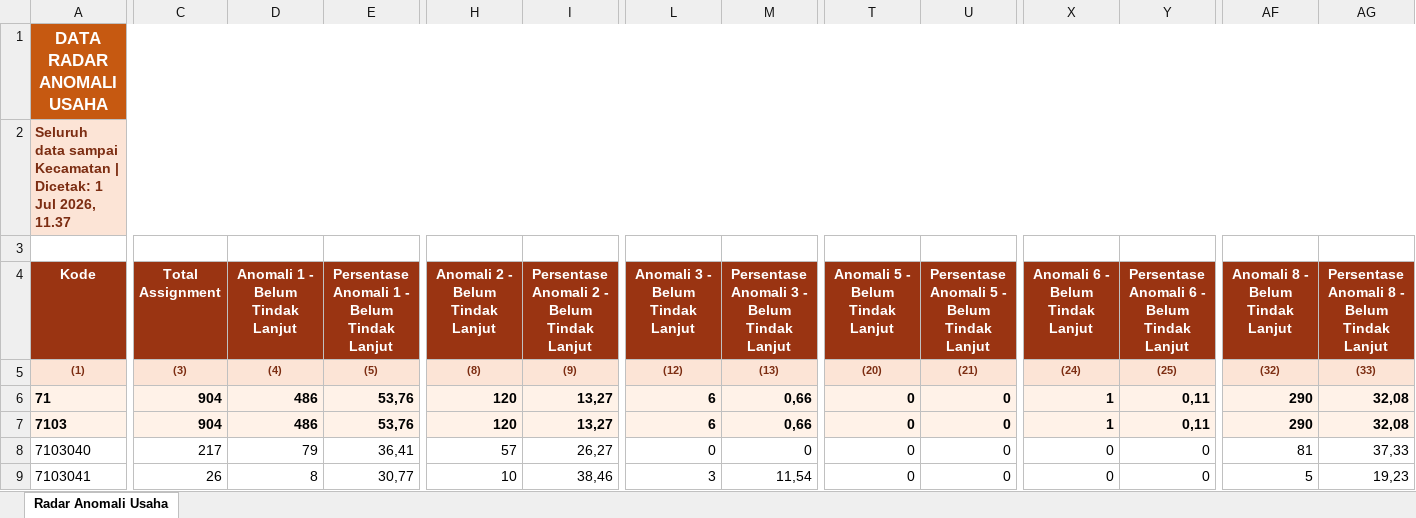
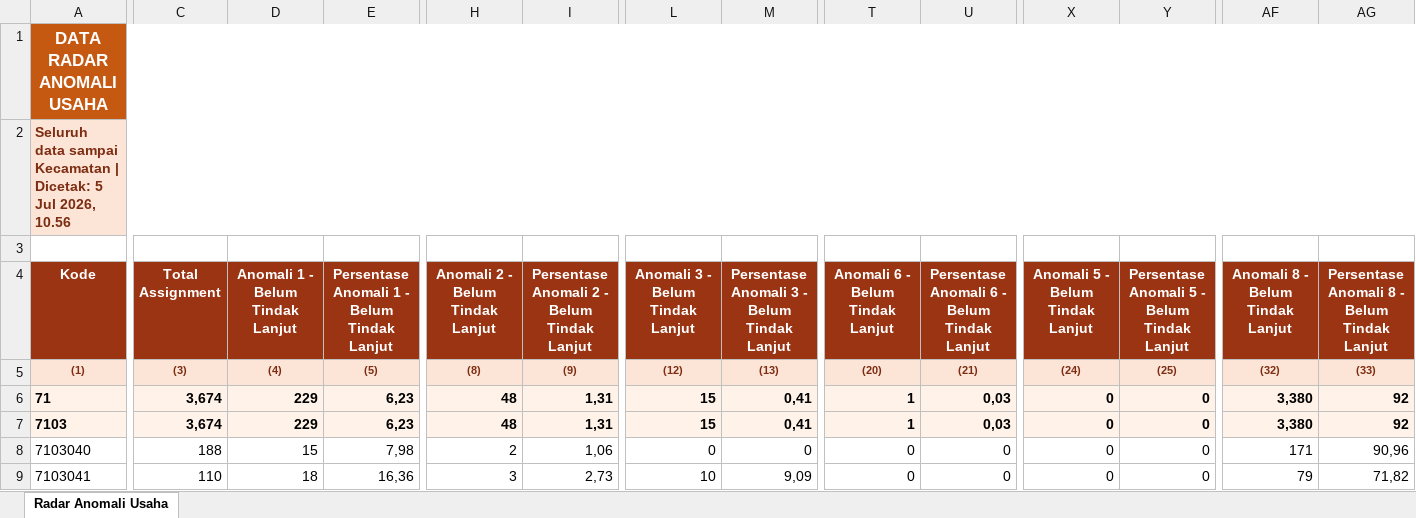
Before and after one commit to danimat15/fasih-sm-scrapper, an Excel workbook: data/anomali/agregat_anomali_usaha_per_kecamatan.xlsx, sheet Radar Anomali Usaha, drawn as a sheet; only a part is shown, gaps mark what is left out; values as stored, in another font and other column widths than the file's, no borders; the diff covers the shown part only; the diff names each change by its address in the sheet, - before the commit and + after, or states it on an @@ line.

```diff
--- a/data/anomali/agregat_anomali_usaha_per_kecamatan.xlsx (sheet Radar Anomali Usaha)
+++ b/data/anomali/agregat_anomali_usaha_per_kecamatan.xlsx (sheet Radar Anomali Usaha)
-A2 (Kode): …| Dicetak: 1 Jul 2026, 11.37
+A2 (Kode): …| Dicetak: 5 Jul 2026, 10.56
-T4: Anomali 5 - Belum Tindak Lanjut
+T4: Anomali 6 - Belum Tindak Lanjut
-U4: Persentase Anomali 5 - Belum Tindak Lanjut
+U4: Persentase Anomali 6 - Belum Tindak Lanjut
-X4: Anomali 6 - Belum Tindak Lanjut
+X4: Anomali 5 - Belum Tindak Lanjut
-Y4: Persentase Anomali 6 - Belum Tindak Lanjut
+Y4: Persentase Anomali 5 - Belum Tindak Lanjut
-C6:C7 (Total Assignment): 904
+C6:C7 (Total Assignment): 3,674
-D6:D7 (Anomali 1 - Belum Tindak Lanjut): 486
+D6:D7 (Anomali 1 - Belum Tindak Lanjut): 229
-E6:E7: 53,76
+E6:E7: 6,23
-H6:H7 (Anomali 2 - Belum Tindak Lanjut): 120
+H6:H7 (Anomali 2 - Belum Tindak Lanjut): 48
-I6:I7: 13,27
+I6:I7: 1,31
-L6:L7 (Anomali 3 - Belum Tindak Lanjut): 6
+L6:L7 (Anomali 3 - Belum Tindak Lanjut): 15
-M6:M7: 0,66
+M6:M7: 0,41
-T6:T7 (Anomali 6 - Belum Tindak Lanjut): 0
+T6:T7 (Anomali 6 - Belum Tindak Lanjut): 1
-U6:U7: 0
+U6:U7: 0,03
-X6:X7 (Anomali 5 - Belum Tindak Lanjut): 1
+X6:X7 (Anomali 5 - Belum Tindak Lanjut): 0
-Y6:Y7: 0,11
+Y6:Y7: 0
-AF6:AF7 (Anomali 8 - Belum Tindak Lanjut): 290
+AF6:AF7 (Anomali 8 - Belum Tindak Lanjut): 3,380
-AG6:AG7: 32,08
+AG6:AG7: 92
-C8 (Total Assignment): 217
+C8 (Total Assignment): 188
-D8 (Anomali 1 - Belum Tindak Lanjut): 79
+D8 (Anomali 1 - Belum Tindak Lanjut): 15
-E8: 36,41
+E8: 7,98
-H8 (Anomali 2 - Belum Tindak Lanjut): 57
+H8 (Anomali 2 - Belum Tindak Lanjut): 2
-I8: 26,27
+I8: 1,06
-AF8 (Anomali 8 - Belum Tindak Lanjut): 81
+AF8 (Anomali 8 - Belum Tindak Lanjut): 171
-AG8: 37,33
+AG8: 90,96
-C9 (Total Assignment): 26
+C9 (Total Assignment): 110
-D9 (Anomali 1 - Belum Tindak Lanjut): 8
+D9 (Anomali 1 - Belum Tindak Lanjut): 18
-E9: 30,77
+E9: 16,36
-H9 (Anomali 2 - Belum Tindak Lanjut): 10
+H9 (Anomali 2 - Belum Tindak Lanjut): 3
-I9: 38,46
+I9: 2,73
-L9 (Anomali 3 - Belum Tindak Lanjut): 3
+L9 (Anomali 3 - Belum Tindak Lanjut): 10
-M9: 11,54
+M9: 9,09
-AF9 (Anomali 8 - Belum Tindak Lanjut): 5
+AF9 (Anomali 8 - Belum Tindak Lanjut): 79
-AG9: 19,23
+AG9: 71,82
```
Also changed, not shown: 128 edited cells elsewhere in this sheet, data/anomali/agregat_anomali_keluarga_per_kecamatan.xlsx, 4 other files.
